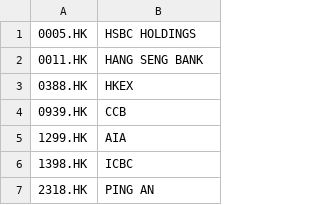
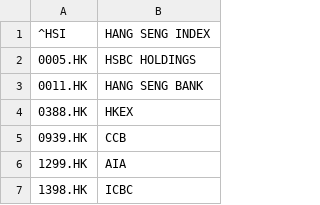
Before and after one commit to thomas-choi/Fin-Agents, a CSV file: POC/hsi_components.csv, drawn as a sheet; only a part is shown; the shorter side is filled out with more unchanged rows.

```diff
--- a/POC/hsi_components.csv
+++ b/POC/hsi_components.csv
@@ -1 +1,2 @@
+^HSI,HANG SENG INDEX
 0005.HK,HSBC HOLDINGS
```
Also changed, not shown: 2 other files.
